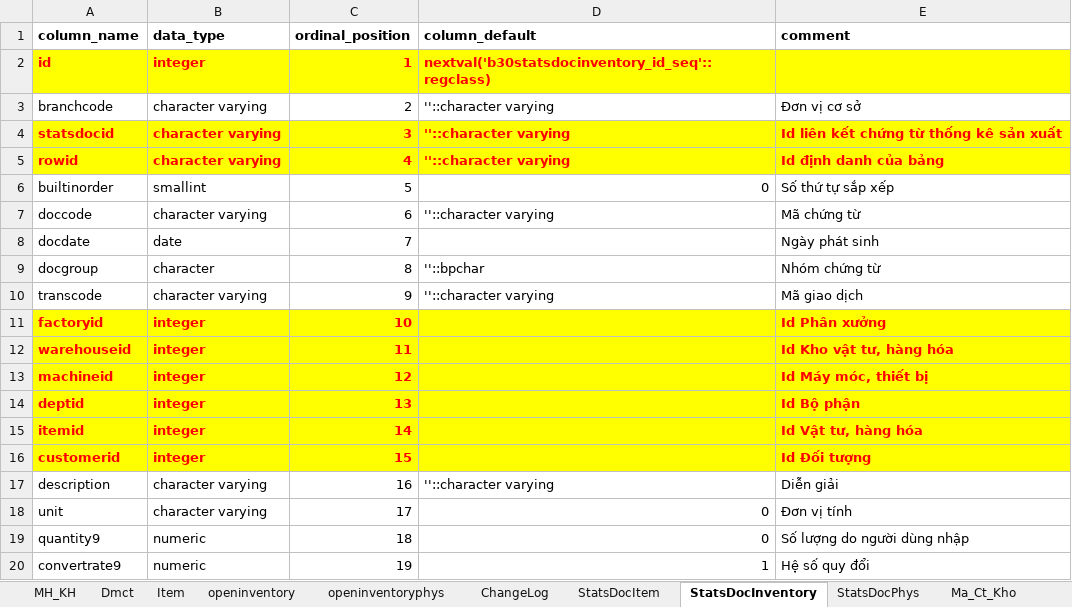
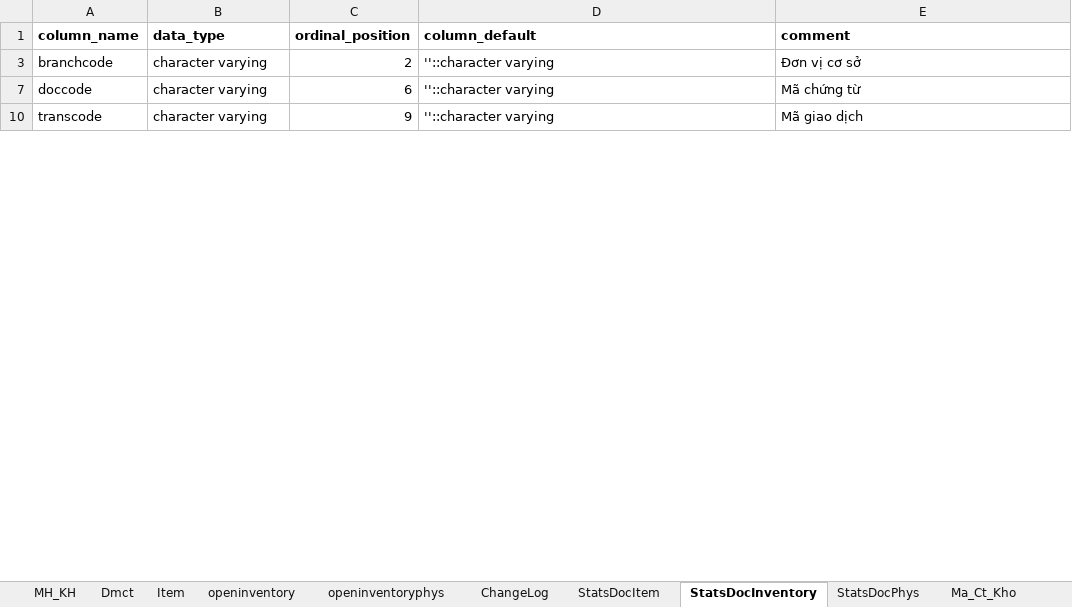
Before and after one commit to nguyenthanhtiniuh/HaiSauSau, an Excel workbook: 266_Struct/00_CautrucBang_Kho_Sys.xlsx, sheet StatsDocInventory, drawn as a sheet; only a part is shown; values as stored, in another font and other column widths than the file's, no borders; removed rows and columns are numbered as before the commit, all else as after; the diff covers the shown part only; the diff names each change by its address in the sheet, - before the commit and + after, or states it on an @@ line.

```diff
--- a/266_Struct/00_CautrucBang_Kho_Sys.xlsx (sheet StatsDocInventory)
+++ b/266_Struct/00_CautrucBang_Kho_Sys.xlsx (sheet StatsDocInventory)
@@ row 2 hidden: id | integer | 1 | nextval('b30statsdocinventory_id_seq'::regclass) @@
@@ row 4 hidden: statsdocid | character varying | 3 | ''::character varying | Id liên kết chứng từ thống kê sản xuất @@
@@ row 5 hidden: rowid | character varying | 4 | ''::character varying | Id định danh của bảng @@
@@ row 6 hidden: builtinorder | smallint | 5 | 0 | Số thứ tự sắp xếp @@
@@ row 8 hidden: docdate | date | 7 |  | Ngày phát sinh @@
@@ row 9 hidden: docgroup | character | 8 | ''::bpchar | Nhóm chứng từ @@
@@ row 11 hidden: factoryid | integer | 10 |  | Id Phân xưởng @@
@@ row 12 hidden: warehouseid | integer | 11 |  | Id Kho vật tư, hàng hóa @@
@@ row 13 hidden: machineid | integer | 12 |  | Id Máy móc, thiết bị @@
@@ row 14 hidden: deptid | integer | 13 |  | Id Bộ phận @@
@@ row 15 hidden: itemid | integer | 14 |  | Id Vật tư, hàng hóa @@
@@ row 16 hidden: customerid | integer | 15 |  | Id Đối tượng @@
@@ row 17 hidden: description | character varying | 16 | ''::character varying | Diễn giải @@
@@ row 18 hidden: unit | character varying | 17 | 0 | Đơn vị tính @@
@@ row 19 hidden: quantity9 | numeric | 18 | 0 | Số lượng do người dùng nhập @@
@@ row 20 hidden: convertrate9 | numeric | 19 | 1 | Hệ số quy đổi @@
```
Also changed, not shown: 2 added rows, 1 removed row and 29 hidden or unhidden rows elsewhere in this sheet, hidden cells, 28 other files.
